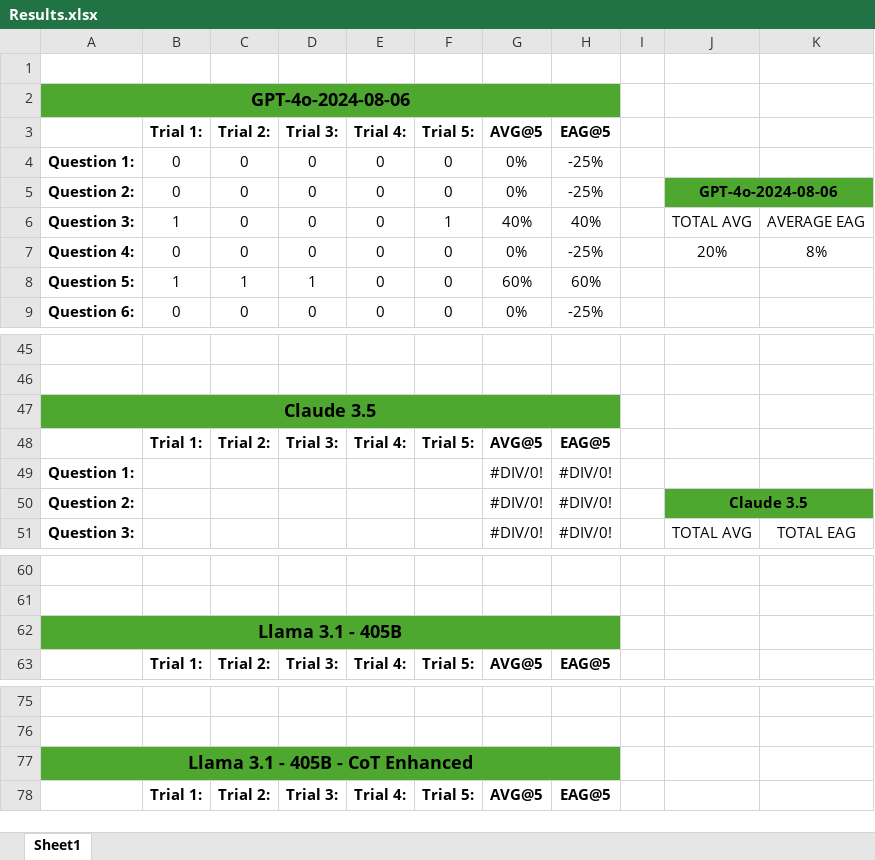
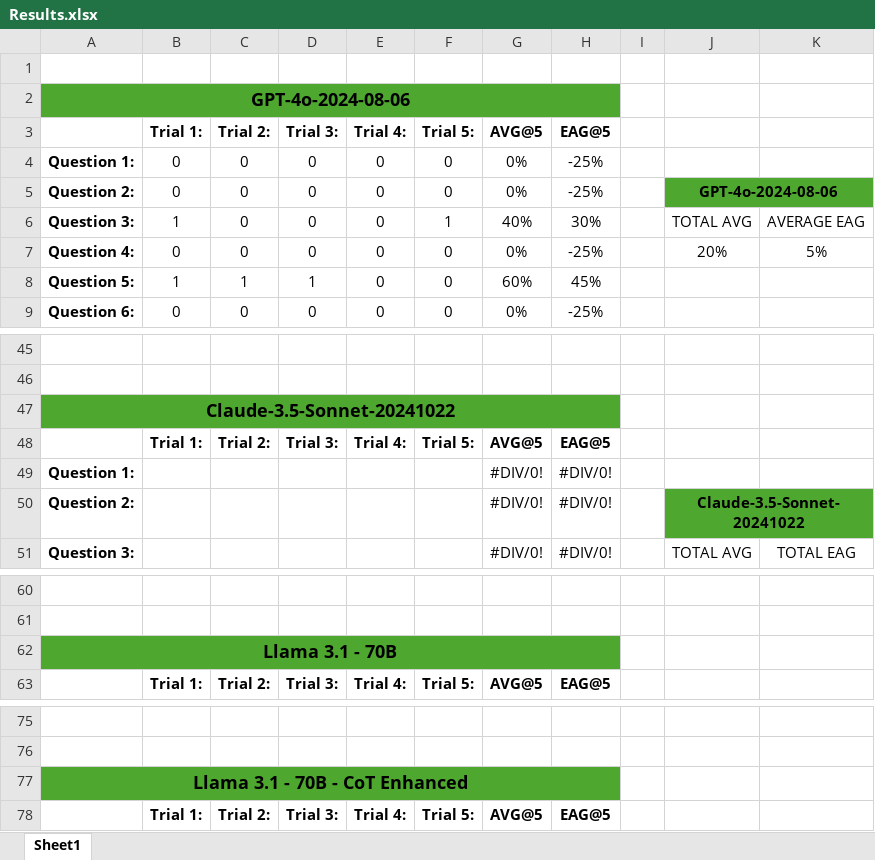
Before and after one commit to Soham4001A/GPT_Sandbox, an Excel workbook: Recursive_COT_Sandbox/Results.xlsx, sheet Sheet1, drawn as a sheet; only a part is shown, gaps mark what is left out; values as stored, in another font and other column widths than the file's, no borders; charts and pictures not drawn; the diff covers the shown part only; the diff names each change by its address in the sheet, - before the commit and + after, or states it on an @@ line.

Commit message:
Added support for Claude - Untested

```diff
--- a/Recursive_COT_Sandbox/Results.xlsx (sheet Sheet1)
+++ b/Recursive_COT_Sandbox/Results.xlsx (sheet Sheet1)
-H6 (EAG@5): 40%
+H6 (EAG@5): 30%
-K7: 8%
+K7: 5%
-H8 (EAG@5): 60%
+H8 (EAG@5): 45%
-A47: Claude 3.5
+A47: Claude-3.5-Sonnet-20241022
-J50: Claude 3.5
+J50: Claude-3.5-Sonnet-20241022
-A62: Llama 3.1 - 405B
+A62: Llama 3.1 - 70B
-A77: Llama 3.1 - 405B - CoT Enhanced
+A77: Llama 3.1 - 70B - CoT Enhanced
```
Also changed, not shown: 9 added rows, 9 removed rows and 10 edited cells elsewhere in this sheet, formulas that keep their value, charts or pictures, 2 other files.
